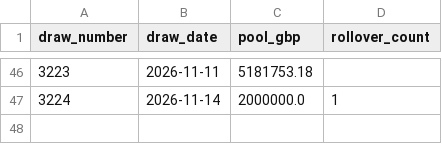
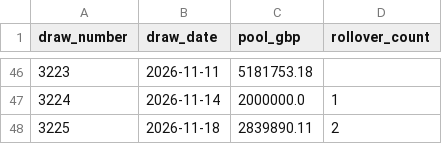
Before and after one commit to KrisRz/Ultimate-AI-Powered-Lottery-Prediction-System, a CSV file: data/draw_pools.csv, drawn as a sheet; only a part is shown, gaps mark what is left out; the diff names each change by its address in the sheet, - before the commit and + after, or states it on an @@ line.

```diff
--- a/data/draw_pools.csv
+++ b/data/draw_pools.csv
+row 48: 3225 | 2026-11-18 | 2839890.11 | 2
```
Also changed, not shown: data/lotto_full_history.csv, data/merged_lottery_data.csv, 2 other files.
